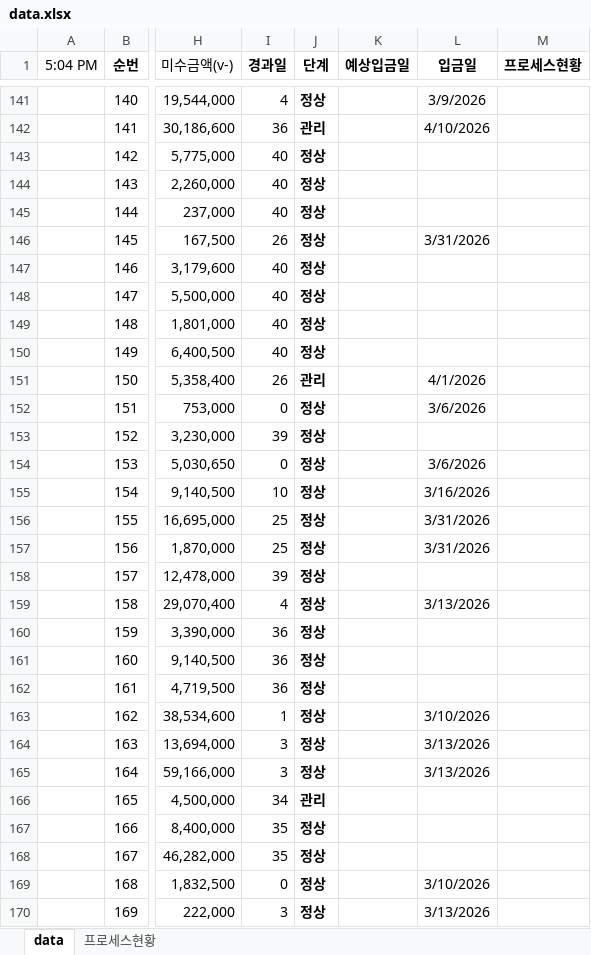
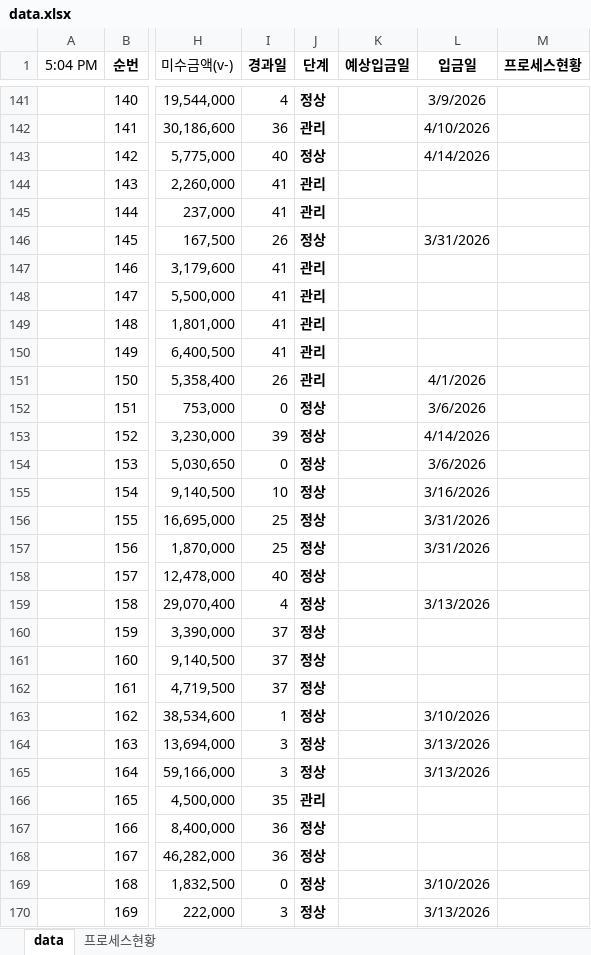
Before and after one commit to pourmc13546/payment-dashboard, an Excel workbook: data.xlsx, sheet data, drawn as a sheet; only a part is shown, gaps mark what is left out; values as stored, in another font and other column widths than the file's, no borders; conditional formats not drawn; the diff covers the shown part only; the diff names each change by its address in the sheet, - before the commit and + after, or states it on an @@ line.

Commit message:
Update data.xlsx

```diff
--- a/data.xlsx (sheet data)
+++ b/data.xlsx (sheet data)
-L143 (입금일): (empty)
+L143 (입금일): 4/14/2026
-I144:I145 (경과일): 40
+I144:I145 (경과일): 41
-J144:J145 (단계): 정상
+J144:J145 (단계): 관리
-I147:I150 (경과일): 40
+I147:I150 (경과일): 41
-J147:J150 (단계): 정상
+J147:J150 (단계): 관리
-L153 (입금일): (empty)
+L153 (입금일): 4/14/2026
-I158 (경과일): 39
+I158 (경과일): 40
-I160:I162 (경과일): 36
+I160:I162 (경과일): 37
-I166 (경과일): 34
+I166 (경과일): 35
-I167:I168 (경과일): 35
+I167:I168 (경과일): 36
```
Also changed, not shown: 15 added rows and 268 edited cells elsewhere in this sheet.
